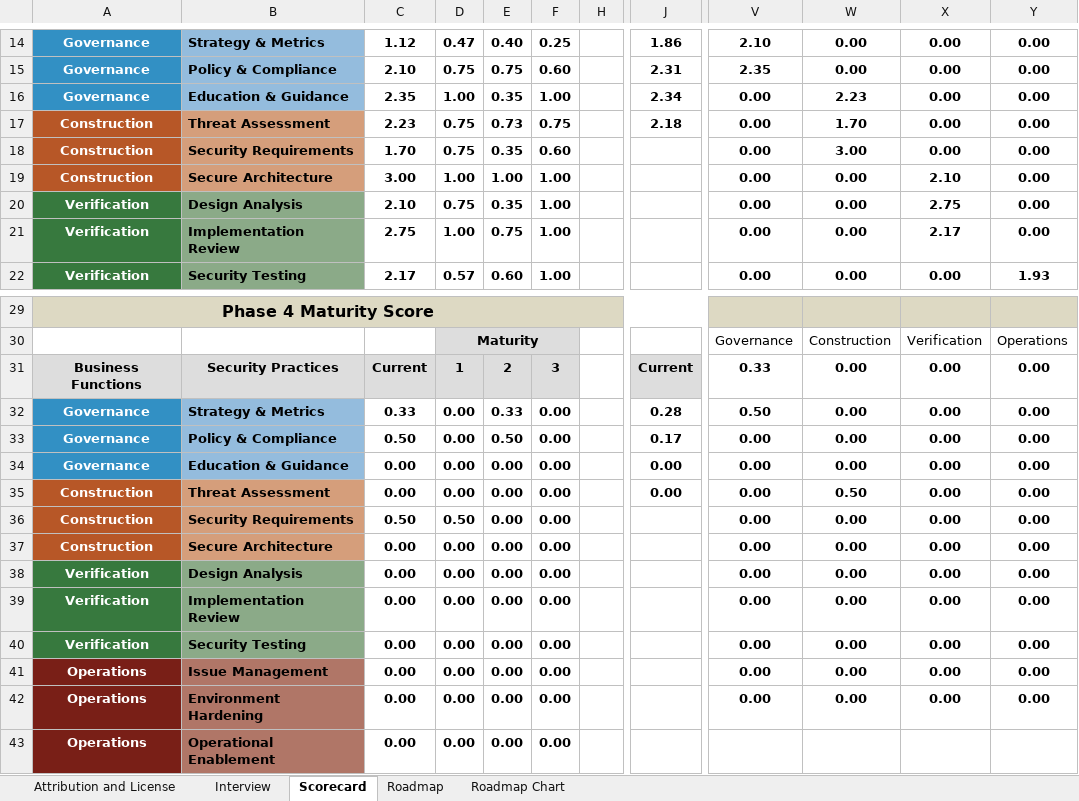
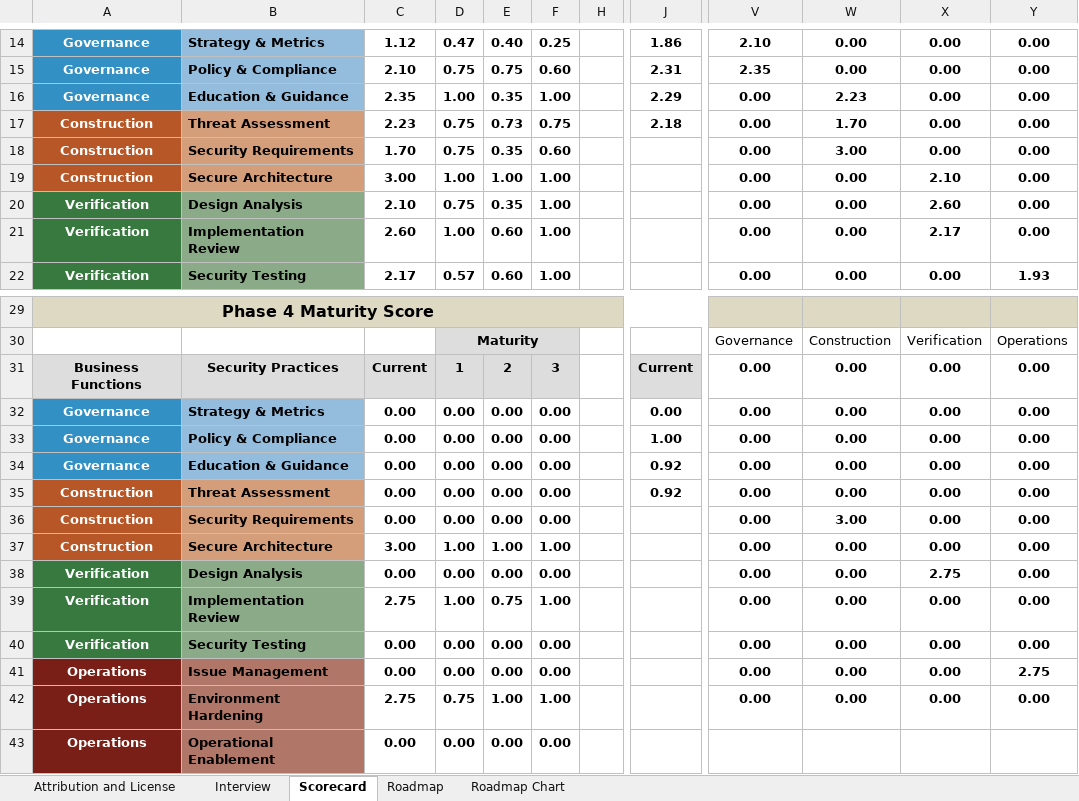
Before and after one commit to uminho-miei-engseg-18-19/Grupo2, an Excel workbook: TP6/SAMM_Assessment_Toolbox.xlsx, sheet Scorecard, drawn as a sheet; only a part is shown, gaps mark what is left out; values as stored, in another font and other column widths than the file's, no borders; charts and pictures not drawn; the diff names each change by its address in the sheet, - before the commit and + after, or states it on an @@ line.

```diff
--- a/TP6/SAMM_Assessment_Toolbox.xlsx (sheet Scorecard)
+++ b/TP6/SAMM_Assessment_Toolbox.xlsx (sheet Scorecard)
-J16: 2.34
+J16: 2.29
-X20: 2.75
+X20: 2.60
-C21: 2.75
+C21: 2.60
-E21: 0.75
+E21: 0.60
-V31: 0.33
+V31: 0.00
-C32: 0.33
+C32: 0.00
-E32: 0.33
+E32: 0.00
-J32: 0.28
+J32: 0.00
-V32: 0.50
+V32: 0.00
-C33: 0.50
+C33: 0.00
-E33: 0.50
+E33: 0.00
-J33: 0.17
+J33: 1.00
-J34:J35: 0.00
+J34:J35: 0.92
-W35: 0.50
+W35: 0.00
-C36: 0.50
+C36: 0.00
-D36: 0.50
+D36: 0.00
-W36: 0.00
+W36: 3.00
-C37: 0.00
+C37: 3.00
-D37: 0.00
+D37: 1.00
-E37: 0.00
+E37: 1.00
-F37: 0.00
+F37: 1.00
-X38: 0.00
+X38: 2.75
-C39: 0.00
+C39: 2.75
-D39: 0.00
+D39: 1.00
-E39: 0.00
+E39: 0.75
-F39: 0.00
+F39: 1.00
-Y41: 0.00
+Y41: 2.75
-C42: 0.00
+C42: 2.75
-D42: 0.00
+D42: 0.75
-E42: 0.00
+E42: 1.00
-F42: 0.00
+F42: 1.00
```
Also changed, not shown: sheet Roadmap Chart, sheet Roadmap, sheet Interview, formulas that keep their value, hidden cells, charts or pictures, 4 other files.
